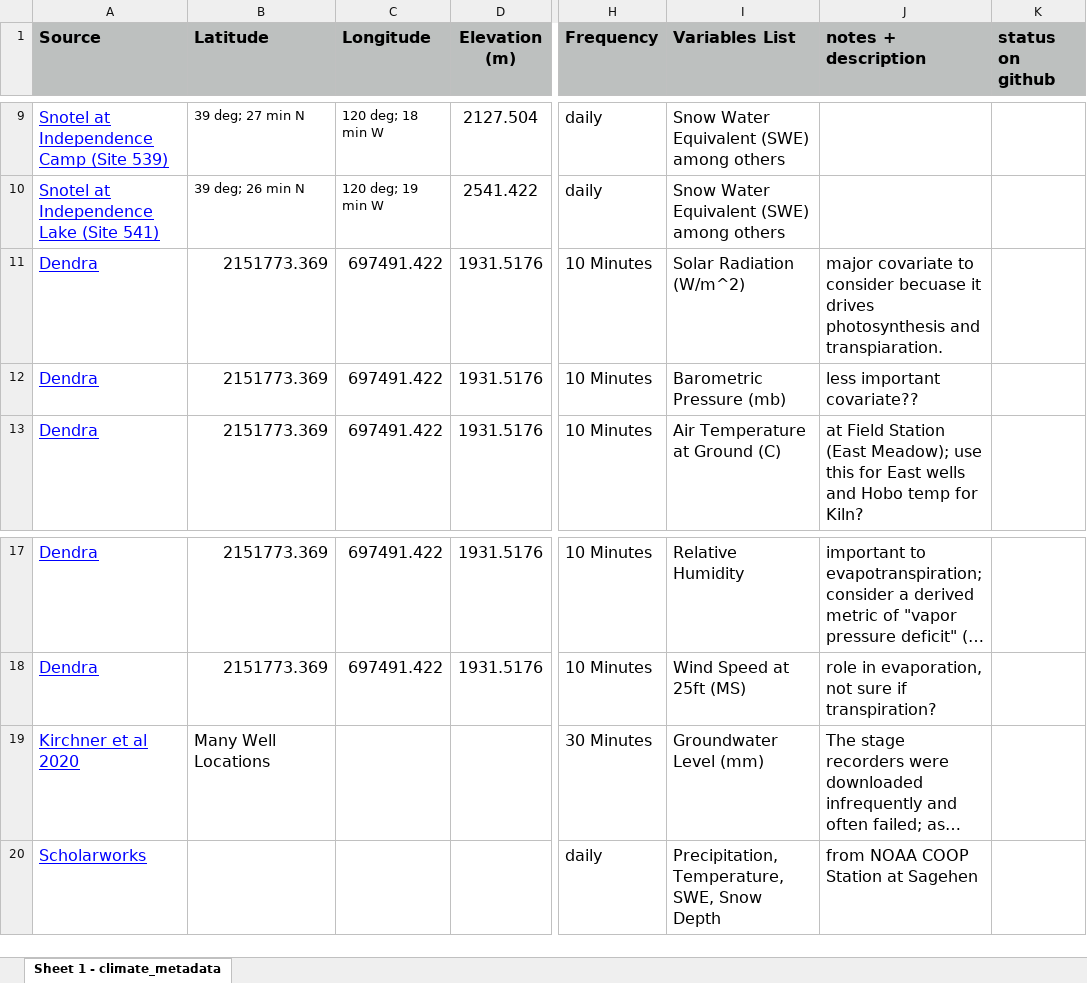
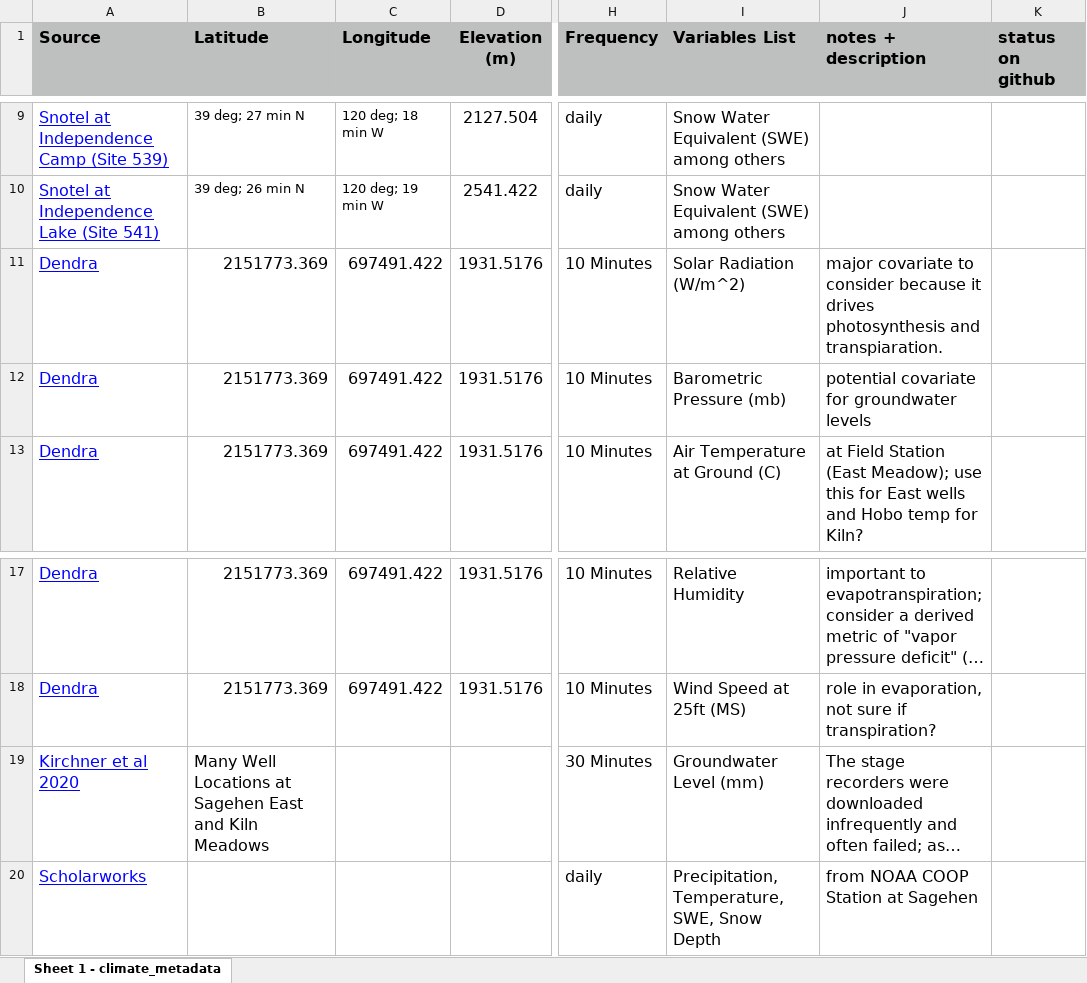
Before and after one commit to jnatali/sagehen_meadows, an Excel workbook: data/station_instrumentation/climate/climate_metadata.xlsx, sheet Sheet 1 - climate_metadata, drawn as a sheet; only a part is shown, gaps mark what is left out; long unchanged cells end in …; values as stored, in another font and other column widths than the file's, no borders; the diff names each change by its address in the sheet, - before the commit and + after, or states it on an @@ line.

Commit message:
climate data processing scripts
Includes quick jupyter notebook scripts to check completeness of Dendra data.
Large file from Dendra not committed due to size, not allowed; still processing the data.

```diff
--- a/data/station_instrumentation/climate/climate_metadata.xlsx (sheet Sheet 1 - climate_metadata)
+++ b/data/station_instrumentation/climate/climate_metadata.xlsx (sheet Sheet 1 - climate_metadata)
-J11 (notes + description): …to consider becuase it drives…
+J11 (notes + description): …to consider because it drives…
-J12 (notes + description): less important covariate??
+J12 (notes + description): potential covariate for groundwater levels
-B19 (Latitude): Many Well Locations
+B19 (Latitude): Many Well Locations at Sagehen East and Kiln Meadows
```
Also changed, not shown: 3 other files.
